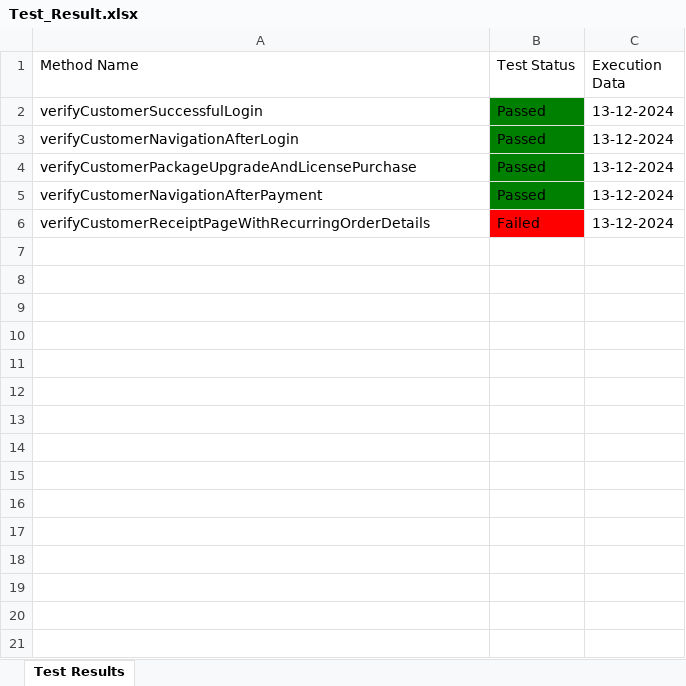
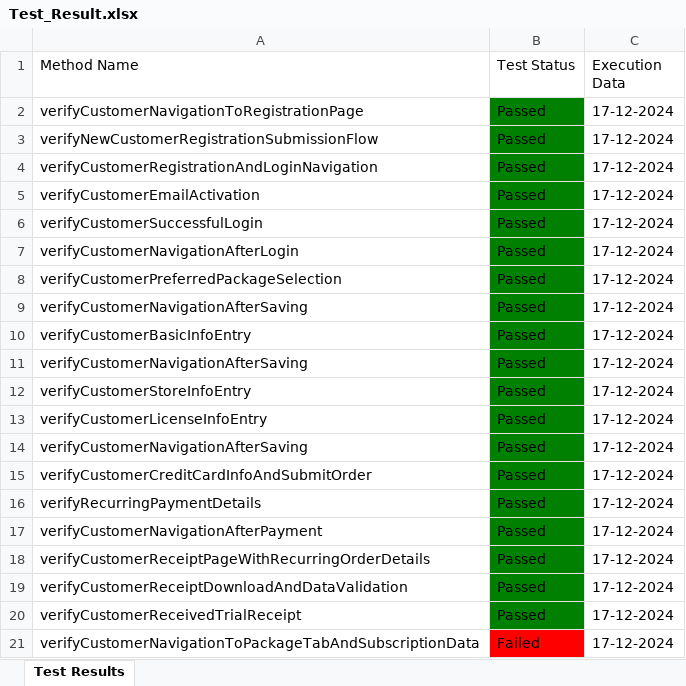
Before and after one commit to Fahim59/MAS_FloraFire, an Excel workbook: Test Results/Test_Result.xlsx, sheet Test Results, drawn as a sheet; values as stored, in another font and other column widths than the file's, no borders; addresses are those after the commit; the diff names each change by its address in the sheet, - before the commit and + after, or states it on an @@ line.

Commit message:
new registration

```diff
--- a/Test Results/Test_Result.xlsx (sheet Test Results)
+++ b/Test Results/Test_Result.xlsx (sheet Test Results)
+row 2: verifyCustomerNavigationToRegistrationPage | Passed | 17-12-2024
+row 3: verifyNewCustomerRegistrationSubmissionFlow | Passed | 17-12-2024
+row 4: verifyCustomerRegistrationAndLoginNavigation | Passed | 17-12-2024
+row 5: verifyCustomerEmailActivation | Passed | 17-12-2024
-C6:C8 (Execution Data): 13-12-2024
+C6:C8 (Execution Data): 17-12-2024
-A8 (Method Name): verifyCustomerPackageUpgradeAndLicensePurchase
+A8 (Method Name): verifyCustomerPreferredPackageSelection
+row 9: verifyCustomerNavigationAfterSaving | Passed | 17-12-2024
+row 10: verifyCustomerBasicInfoEntry | Passed | 17-12-2024
+row 11: verifyCustomerNavigationAfterSaving | Passed | 17-12-2024
+row 12: verifyCustomerStoreInfoEntry | Passed | 17-12-2024
+row 13: verifyCustomerLicenseInfoEntry | Passed | 17-12-2024
+row 14: verifyCustomerNavigationAfterSaving | Passed | 17-12-2024
+row 15: verifyCustomerCreditCardInfoAndSubmitOrder | Passed | 17-12-2024
+row 16: verifyRecurringPaymentDetails | Passed | 17-12-2024
-C17:C18 (Execution Data): 13-12-2024
+C17:C18 (Execution Data): 17-12-2024
-B18 (Test Status): Failed
+B18 (Test Status): Passed
-B18 fill: #FF0000
+B18 fill: #008000
+row 19: verifyCustomerReceiptDownloadAndDataValidation | Passed | 17-12-2024
+row 20: verifyCustomerReceivedTrialReceipt | Passed | 17-12-2024
+row 21: verifyCustomerNavigationToPackageTabAndSubscriptionData | Failed | 17-12-2024
```
Also changed, not shown: 5 other files.
